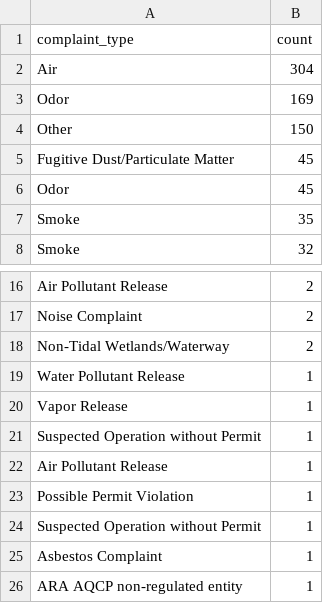
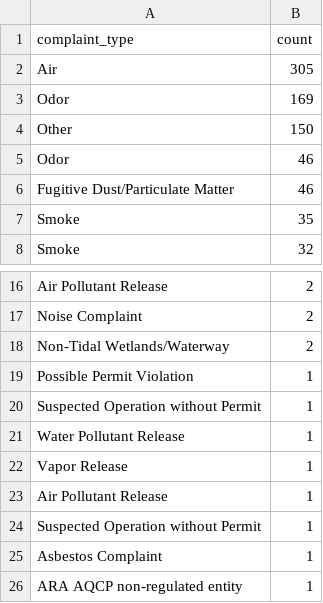
Before and after one commit to johnfcampbell/nicar24pipeline, a CSV file: exported_data/complaint_type_frequency.csv, drawn as a sheet; only a part is shown, gaps mark what is left out.

```diff
--- a/exported_data/complaint_type_frequency.csv
+++ b/exported_data/complaint_type_frequency.csv
@@ -1,7 +1,7 @@
 complaint_type,count
-Air,304
+Air,305
 Odor,169
 Other,150
-Fugitive Dust/Particulate Matter,45
- Odor,45
+ Odor,46
+Fugitive Dust/Particulate Matter,46
  Smoke,35
@@ -18,7 +18,7 @@ Noise Complaint,2
 Non-Tidal Wetlands/Waterway,2
+Possible Permit Violation,1
+Suspected Operation without Permit,1
 Water Pollutant Release,1
  Vapor Release,1
-Suspected Operation without Permit,1
  Air Pollutant Release,1
-Possible Permit Violation,1
  Suspected Operation without Permit,1
```
Also changed, not shown: exported_data/all_complaints.csv.
